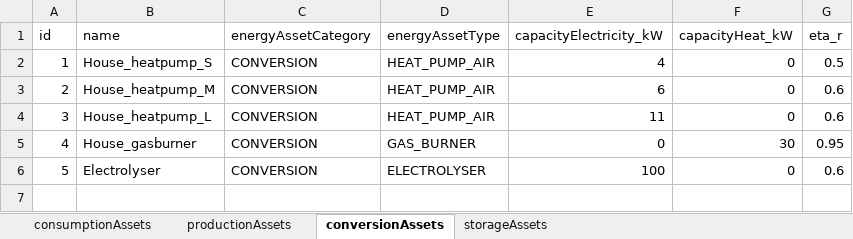
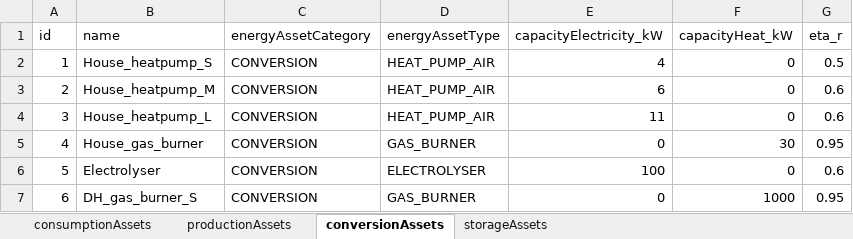
Before and after one commit to Zenmo/HOLON, an Excel workbook: Base/db_defaultEnergyAssets.xlsx, sheet conversionAssets, drawn as a sheet; values as stored, in another font and other column widths than the file's, no borders; the diff names each change by its address in the sheet, - before the commit and + after, or states it on an @@ line.

```diff
--- a/Base/db_defaultEnergyAssets.xlsx (sheet conversionAssets)
+++ b/Base/db_defaultEnergyAssets.xlsx (sheet conversionAssets)
-B5 (name): House_gasburner
+B5 (name): House_gas_burner
+row 7: 6 | DH_gas_burner_S | CONVERSION | GAS_BURNER | 0 | 1000 | 0.95
```
Also changed, not shown: sheet storageAssets, Base/db_backboneConfig.xlsx, 5 other files.
